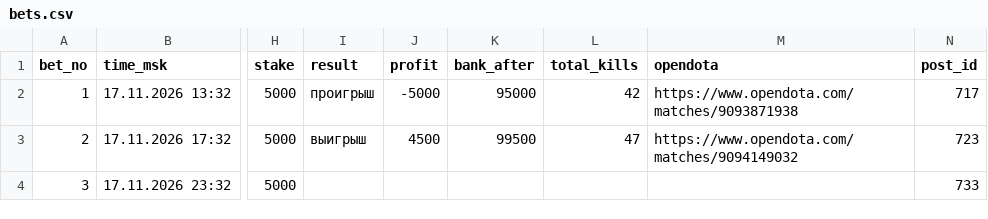
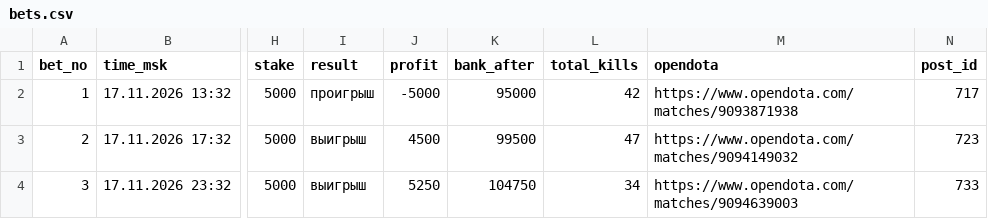
Before and after one commit to skyaibets/archive, a CSV file: bets.csv, drawn as a sheet; only a part is shown, gaps mark what is left out; the diff names each change by its address in the sheet, - before the commit and + after, or states it on an @@ line.

Commit message:
ledger: 26 records

```diff
--- a/bets.csv
+++ b/bets.csv
-I4 (result): (empty)
+I4 (result): выигрыш
-J4 (profit): (empty)
+J4 (profit): 5250
-K4 (bank_after): (empty)
+K4 (bank_after): 104750
-L4 (total_kills): (empty)
+L4 (total_kills): 34
-M4 (opendota): (empty)
+M4 (opendota): https://www.opendota.com/matches/9094639003
```
Also changed, not shown: 3 other files.
